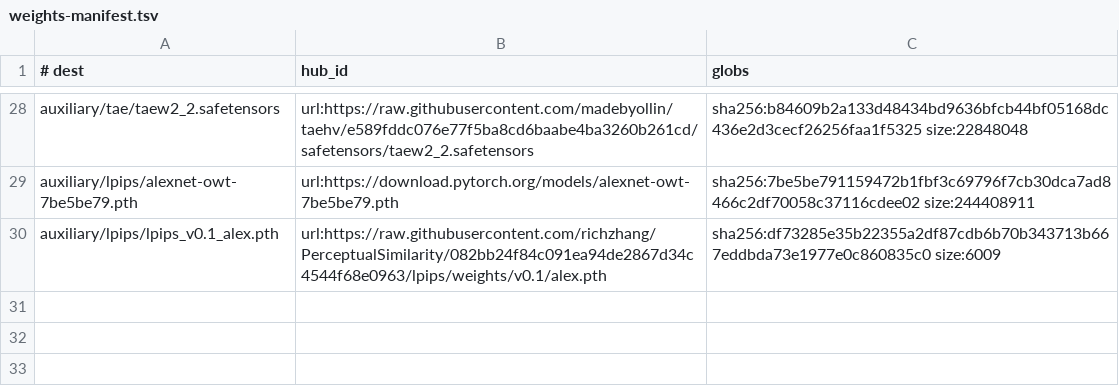
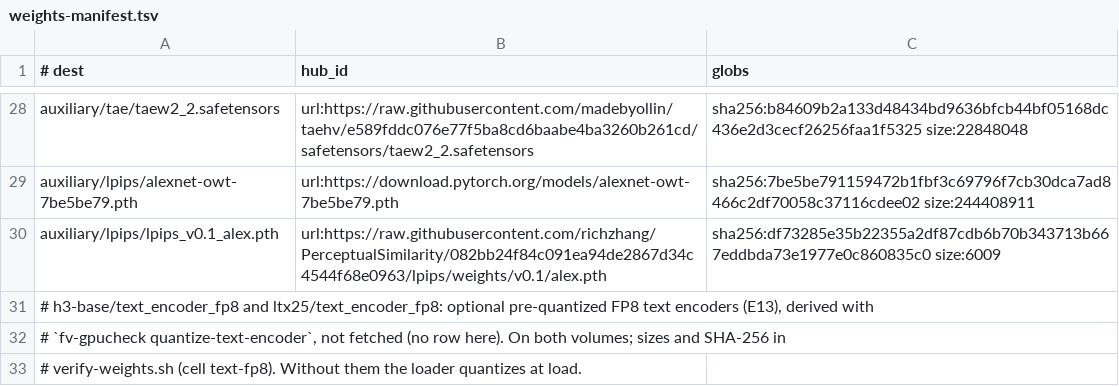
Before and after one commit to zaitrarrio/fastvideo-rs, a TSV file: scripts/gpu/weights-manifest.tsv, drawn as a sheet; only a part is shown, gaps mark what is left out.

```diff
--- a/scripts/gpu/weights-manifest.tsv
+++ b/scripts/gpu/weights-manifest.tsv
@@ -30 +30,4 @@ auxiliary/lpips/alexnet-owt-7be5be79.pth	url:https://download.pytorch.org/models
 auxiliary/lpips/lpips_v0.1_alex.pth	url:https://raw.githubusercontent.com/richzhang/PerceptualSimilarity/082bb24f84c091ea94de2867d34c4544f68e0963/lpips/weights/v0.1/alex.pth	sha256:df73285e35b22355a2df87cdb6b70b343713b667eddbda73e1977e0c860835c0 size:6009
+# h3-base/text_encoder_fp8 and ltx25/text_encoder_fp8: optional pre-quantized FP8 text encoders (E13), derived with
+# `fv-gpucheck quantize-text-encoder`, not fetched (no row here). On both volumes; sizes and SHA-256 in
+# verify-weights.sh (cell text-fp8). Without them the loader quantizes at load.
```
Also changed, not shown: 3 other files.
